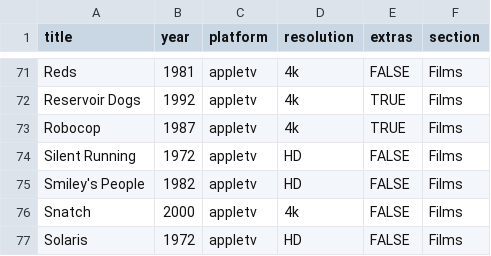
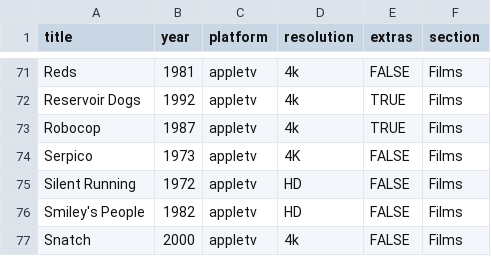
Before and after one commit to rdubar/rogkit, a CSV file: rogkit_package/media/media.csv, drawn as a sheet; only a part is shown, gaps mark what is left out; the shorter side is filled out with more unchanged rows.

Commit message:
media: serpico

```diff
--- a/rogkit_package/media/media.csv
+++ b/rogkit_package/media/media.csv
@@ -73,2 +73,3 @@ Reservoir Dogs,1992,appletv,4k,TRUE,Films
 Robocop,1987,appletv,4k,TRUE,Films
+Serpico,1973,appletv,4K,FALSE,Films
 Silent Running,1972,appletv,HD,FALSE,Films
```
